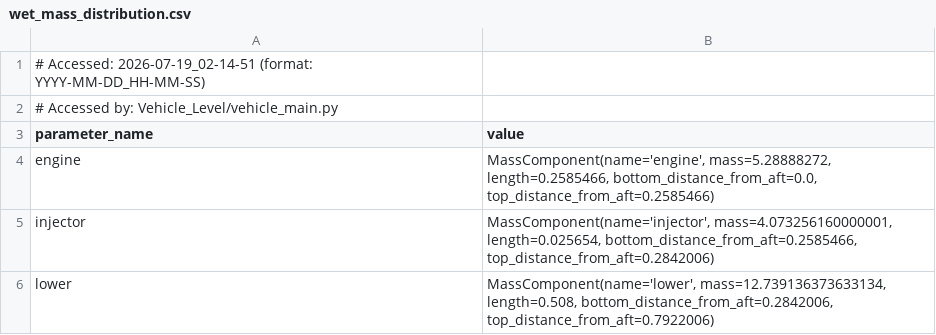
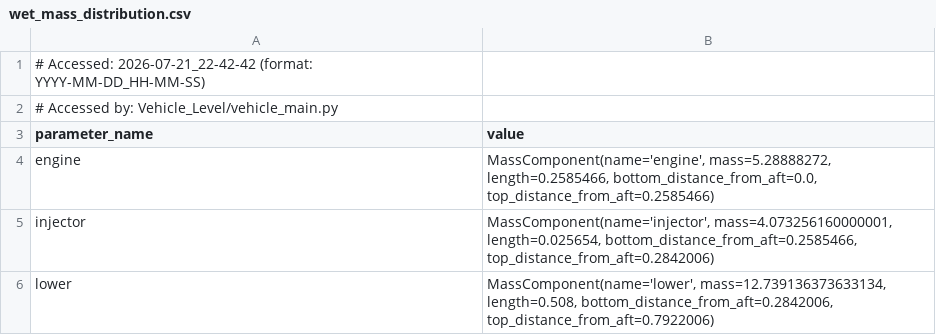
Before and after one commit to Purdue-Space-Program/PSPL_Rocket_A, a CSV file: Structures/Structural_Loads/wet_mass_distribution.csv, drawn as a sheet; only a part is shown.

```diff
--- a/Structures/Structural_Loads/wet_mass_distribution.csv
+++ b/Structures/Structural_Loads/wet_mass_distribution.csv
@@ -1,2 +1,2 @@
-# Accessed: 2026-07-19_02-14-51 (format: YYYY-MM-DD_HH-MM-SS)
+# Accessed: 2026-07-21_22-42-42 (format: YYYY-MM-DD_HH-MM-SS)
 # Accessed by: Vehicle_Level/vehicle_main.py
```
Also changed, not shown: vehicle_parameters.csv, 7 other files.
